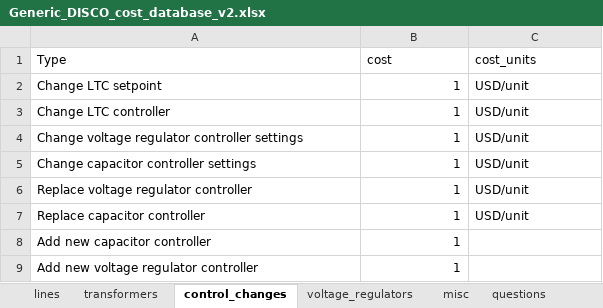
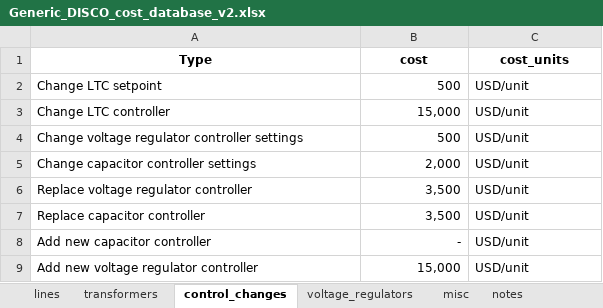
Before and after one commit to NREL/disco, an Excel workbook: disco/extensions/upgrade_simulation/upgrades/Generic_DISCO_cost_database_v2.xlsx, sheet control_changes, drawn as a sheet; values as stored, in another font and other column widths than the file's, no borders; the diff names each change by its address in the sheet, - before the commit and + after, or states it on an @@ line.

Commit message:
add smartds cost database and upgrades_technical_catalog

```diff
--- a/disco/extensions/upgrade_simulation/upgrades/Generic_DISCO_cost_database_v2.xlsx (sheet control_changes)
+++ b/disco/extensions/upgrade_simulation/upgrades/Generic_DISCO_cost_database_v2.xlsx (sheet control_changes)
-sheet tab: questions
+sheet tab: notes
@@ A1:C1 bold: off → on, alignment: left → center @@
-B2 (cost): 1
+B2 (cost): 500
-B3 (cost): 1
+B3 (cost): 15,000
-B4 (cost): 1
+B4 (cost): 500
-B5 (cost): 1
+B5 (cost): 2,000
-B6:B7 (cost): 1
+B6:B7 (cost): 3,500
-B8 (cost): 1
+B8 (cost): -
-C8:C9 (cost_units): (empty)
+C8:C9 (cost_units): USD/unit
-B9 (cost): 1
+B9 (cost): 15,000
```
Also changed, not shown: sheet transformers, sheet lines, sheet voltage_regulators, sheet misc, sheet notes, 1 other file.
